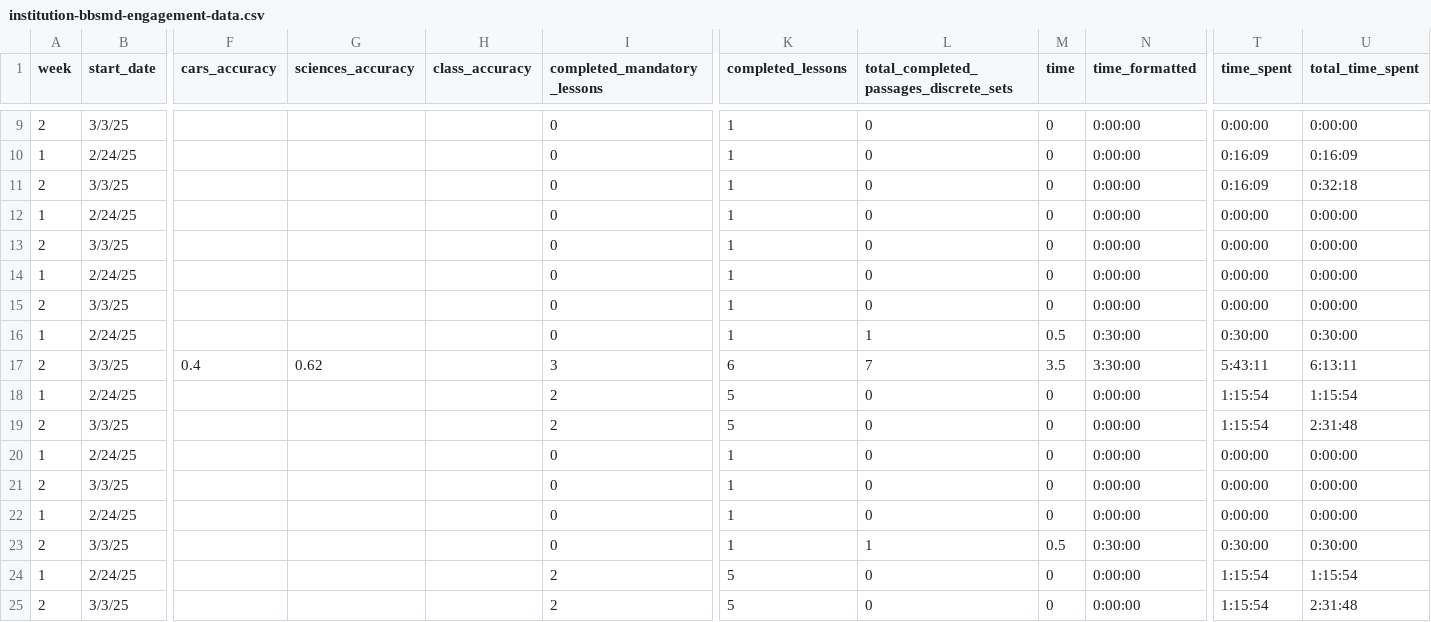
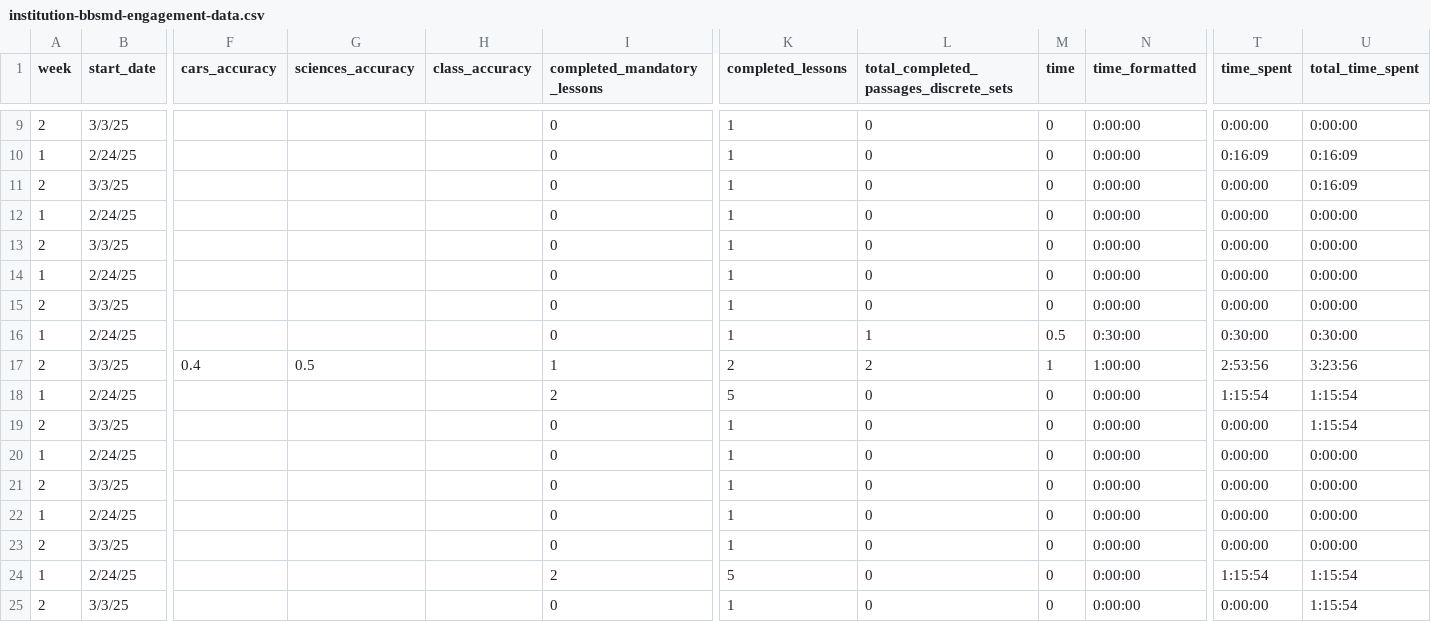
Before and after one commit to jackwestin-dev/institution-BaylorBSMD, a CSV file: student-data/institution-bbsmd-engagement-data.csv, drawn as a sheet; only a part is shown, gaps mark what is left out; the diff names each change by its address in the sheet, - before the commit and + after, or states it on an @@ line.

Commit message:
Add files via upload

```diff
--- a/student-data/institution-bbsmd-engagement-data.csv
+++ b/student-data/institution-bbsmd-engagement-data.csv
-T11 (time_spent): 0:16:09
+T11 (time_spent): 0:00:00
-U11 (total_time_spent): 0:32:18
+U11 (total_time_spent): 0:16:09
-G17 (sciences_accuracy): 0.62
+G17 (sciences_accuracy): 0.5
-I17 (completed_mandatory_lessons): 3
+I17 (completed_mandatory_lessons): 1
-K17 (completed_lessons): 6
+K17 (completed_lessons): 2
-L17: 7
+L17: 2
-M17 (time): 3.5
+M17 (time): 1
-N17 (time_formatted): 3:30:00
+N17 (time_formatted): 1:00:00
-T17 (time_spent): 5:43:11
+T17 (time_spent): 2:53:56
-U17 (total_time_spent): 6:13:11
+U17 (total_time_spent): 3:23:56
-I19 (completed_mandatory_lessons): 2
+I19 (completed_mandatory_lessons): 0
-K19 (completed_lessons): 5
+K19 (completed_lessons): 1
-T19 (time_spent): 1:15:54
+T19 (time_spent): 0:00:00
-U19 (total_time_spent): 2:31:48
+U19 (total_time_spent): 1:15:54
-L23: 1
+L23: 0
-M23 (time): 0.5
+M23 (time): 0
-N23 (time_formatted): 0:30:00
+N23 (time_formatted): 0:00:00
-T23 (time_spent): 0:30:00
+T23 (time_spent): 0:00:00
-U23 (total_time_spent): 0:30:00
+U23 (total_time_spent): 0:00:00
-I25 (completed_mandatory_lessons): 2
+I25 (completed_mandatory_lessons): 0
-K25 (completed_lessons): 5
+K25 (completed_lessons): 1
-T25 (time_spent): 1:15:54
+T25 (time_spent): 0:00:00
-U25 (total_time_spent): 2:31:48
+U25 (total_time_spent): 1:15:54
```
